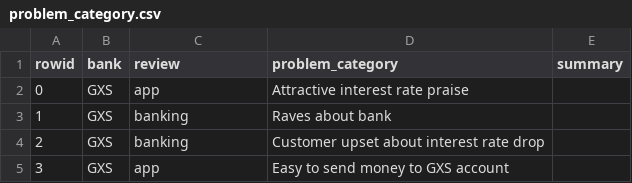
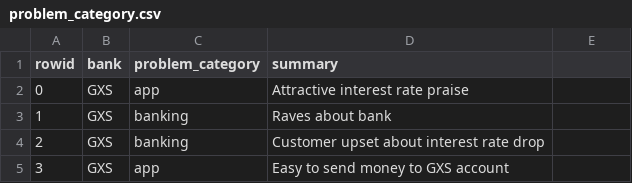
Before and after one commit to calebleehy/sentiment-analysis-with-llms, a CSV file: backend/data/problem_category.csv, drawn as a sheet; only a part is shown.

Commit message:
adds generated service taggings(problem_category), draft of issue generation and tagging

```diff
--- a/backend/data/problem_category.csv
+++ b/backend/data/problem_category.csv
@@ -1,2 +1,2 @@
-rowid,bank,review,problem_category,summary
+rowid,bank,problem_category,summary
 0,GXS,app,"Attractive interest rate praise"
```
Also changed, not shown: 6 other files.
